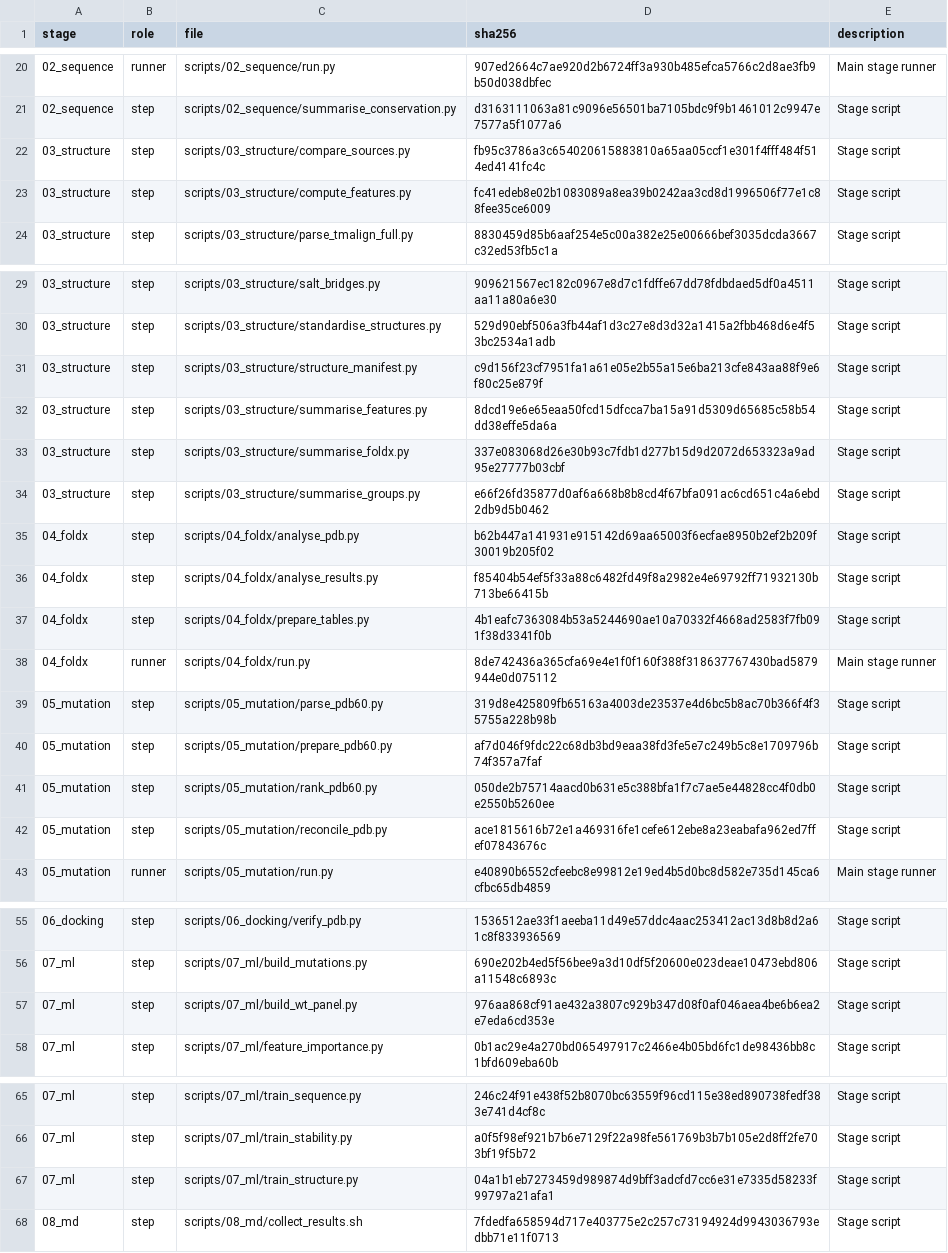
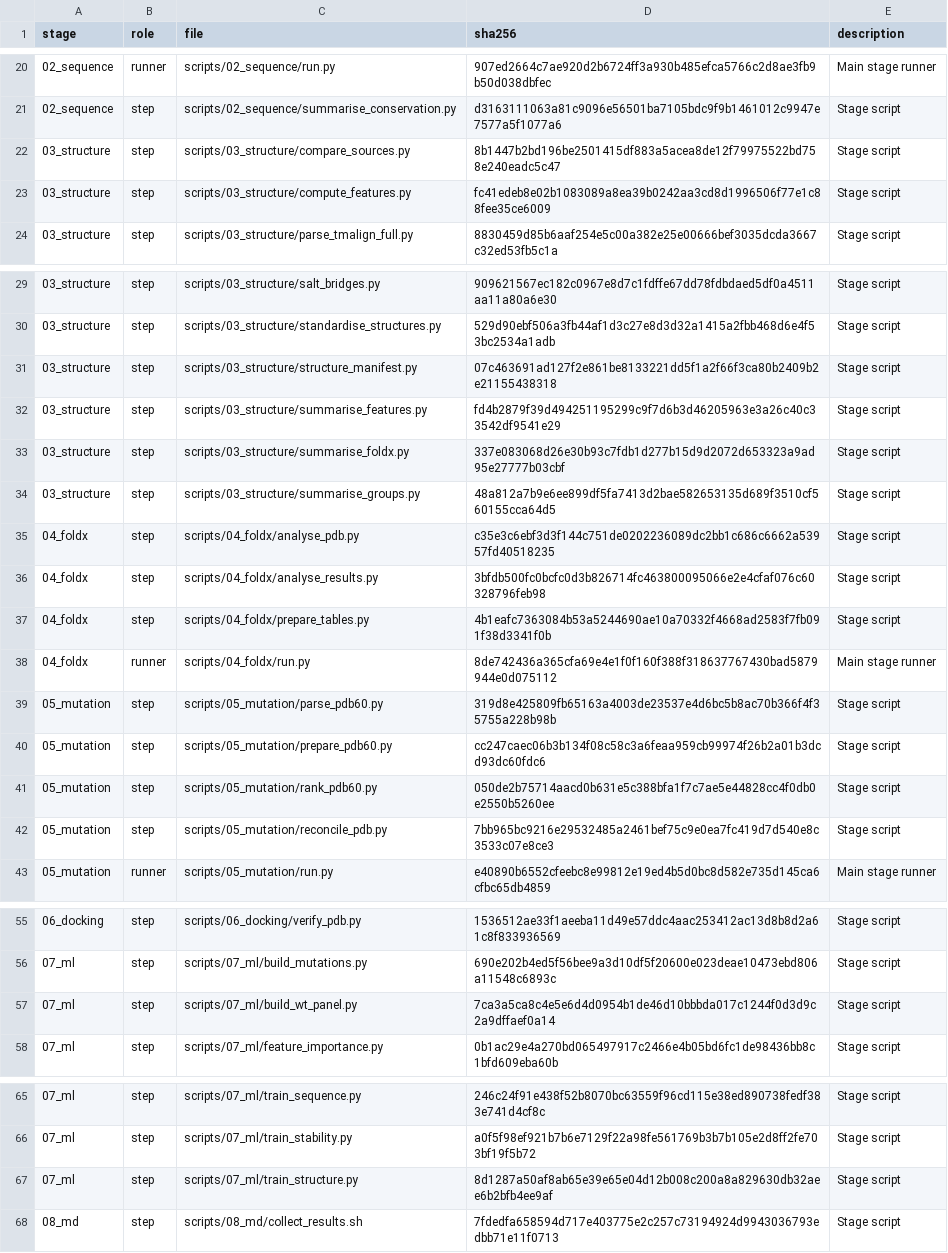
Before and after one commit to Kanmi77/xylanase-repo, a TSV file: docs/manifests/scripts_manifest.tsv, drawn as a sheet; only a part is shown, gaps mark what is left out.

```diff
--- a/docs/manifests/scripts_manifest.tsv
+++ b/docs/manifests/scripts_manifest.tsv
@@ -21,3 +21,3 @@ stage	role	file	sha256	description
 02_sequence	step	scripts/02_sequence/summarise_conservation.py	d3163111063a81c9096e56501ba7105bdc9f9b1461012c9947e7577a5f1077a6	Stage script
-03_structure	step	scripts/03_structure/compare_sources.py	fb95c3786a3c654020615883810a65aa05ccf1e301f4fff484f514ed4141fc4c	Stage script
+03_structure	step	scripts/03_structure/compare_sources.py	8b1447b2bd196be2501415df883a5acea8de12f79975522bd758e240eadc5c47	Stage script
 03_structure	step	scripts/03_structure/compute_features.py	fc41edeb8e02b1083089a8ea39b0242aa3cd8d1996506f77e1c88fee35ce6009	Stage script
@@ -30,8 +30,8 @@ stage	role	file	sha256	description
 03_structure	step	scripts/03_structure/standardise_structures.py	529d90ebf506a3fb44af1d3c27e8d3d32a1415a2fbb468d6e4f53bc2534a1adb	Stage script
-03_structure	step	scripts/03_structure/structure_manifest.py	c9d156f23cf7951fa1a61e05e2b55a15e6ba213cfe843aa88f9e6f80c25e879f	Stage script
-03_structure	step	scripts/03_structure/summarise_features.py	8dcd19e6e65eaa50fcd15dfcca7ba15a91d5309d65685c58b54dd38effe5da6a	Stage script
+03_structure	step	scripts/03_structure/structure_manifest.py	07c463691ad127f2e861be8133221dd5f1a2f66f3ca80b2409b2e21155438318	Stage script
+03_structure	step	scripts/03_structure/summarise_features.py	fd4b2879f39d494251195299c9f7d6b3d46205963e3a26c40c33542df9541e29	Stage script
 03_structure	step	scripts/03_structure/summarise_foldx.py	337e083068d26e30b93c7fdb1d277b15d9d2072d653323a9ad95e27777b03cbf	Stage script
-03_structure	step	scripts/03_structure/summarise_groups.py	e66f26fd35877d0af6a668b8b8cd4f67bfa091ac6cd651c4a6ebd2db9d5b0462	Stage script
-04_foldx	step	scripts/04_foldx/analyse_pdb.py	b62b447a141931e915142d69aa65003f6ecfae8950b2ef2b209f30019b205f02	Stage script
-04_foldx	step	scripts/04_foldx/analyse_results.py	f85404b54ef5f33a88c6482fd49f8a2982e4e69792ff71932130b713be66415b	Stage script
+03_structure	step	scripts/03_structure/summarise_groups.py	48a812a7b9e6ee899df5fa7413d2bae582653135d689f3510cf560155cca64d5	Stage script
+04_foldx	step	scripts/04_foldx/analyse_pdb.py	c35e3c6ebf3d3f144c751de0202236089dc2bb1c686c6662a53957fd40518235	Stage script
+04_foldx	step	scripts/04_foldx/analyse_results.py	3bfdb500fc0bcfc0d3b826714fc463800095066e2e4cfaf076c60328796feb98	Stage script
 04_foldx	step	scripts/04_foldx/prepare_tables.py	4b1eafc7363084b53a5244690ae10a70332f4668ad2583f7fb091f38d3341f0b	Stage script
@@ -39,5 +39,5 @@ stage	role	file	sha256	description
 05_mutation	step	scripts/05_mutation/parse_pdb60.py	319d8e425809fb65163a4003de23537e4d6bc5b8ac70b366f4f35755a228b98b	Stage script
-05_mutation	step	scripts/05_mutation/prepare_pdb60.py	af7d046f9fdc22c68db3bd9eaa38fd3fe5e7c249b5c8e1709796b74f357a7faf	Stage script
+05_mutation	step	scripts/05_mutation/prepare_pdb60.py	cc247caec06b3b134f08c58c3a6feaa959cb99974f26b2a01b3dcd93dc60fdc6	Stage script
 05_mutation	step	scripts/05_mutation/rank_pdb60.py	050de2b75714aacd0b631e5c388bfa1f7c7ae5e44828cc4f0db0e2550b5260ee	Stage script
-05_mutation	step	scripts/05_mutation/reconcile_pdb.py	ace1815616b72e1a469316fe1cefe612ebe8a23eabafa962ed7ffef07843676c	Stage script
+05_mutation	step	scripts/05_mutation/reconcile_pdb.py	7bb965bc9216e29532485a2461bef75c9e0ea7fc419d7d540e8c3533c07e8ce3	Stage script
 05_mutation	runner	scripts/05_mutation/run.py	e40890b6552cfeebc8e99812e19ed4b5d0bc8d582e735d145ca6cfbc65db4859	Main stage runner
@@ -56,3 +56,3 @@ stage	role	file	sha256	description
 07_ml	step	scripts/07_ml/build_mutations.py	690e202b4ed5f56bee9a3d10df5f20600e023deae10473ebd806a11548c6893c	Stage script
-07_ml	step	scripts/07_ml/build_wt_panel.py	976aa868cf91ae432a3807c929b347d08f0af046aea4be6b6ea2e7eda6cd353e	Stage script
+07_ml	step	scripts/07_ml/build_wt_panel.py	7ca3a5ca8c4e5e6d4d0954b1de46d10bbbda017c1244f0d3d9c2a9dffaef0a14	Stage script
 07_ml	step	scripts/07_ml/feature_importance.py	0b1ac29e4a270bd065497917c2466e4b05bd6fc1de98436bb8c1bfd609eba60b	Stage script
@@ -66,3 +66,3 @@ stage	role	file	sha256	description
 07_ml	step	scripts/07_ml/train_stability.py	a0f5f98ef921b7b6e7129f22a98fe561769b3b7b105e2d8ff2fe703bf19f5b72	Stage script
-07_ml	step	scripts/07_ml/train_structure.py	04a1b1eb7273459d989874d9bff3adcfd7cc6e31e7335d58233f99797a21afa1	Stage script
+07_ml	step	scripts/07_ml/train_structure.py	8d1287a50af8ab65e39e65e04d12b008c200a8a829630db32aee6b2bfb4ee9af	Stage script
 08_md	step	scripts/08_md/collect_results.sh	7fdedfa658594d717e403775e2c257c73194924d9943036793edbb71e11f0713	Stage script
```
Also changed, not shown: docs/manifests/results_manifest.tsv, docs/methods/workflow_stage_map.tsv, 75 other files.
